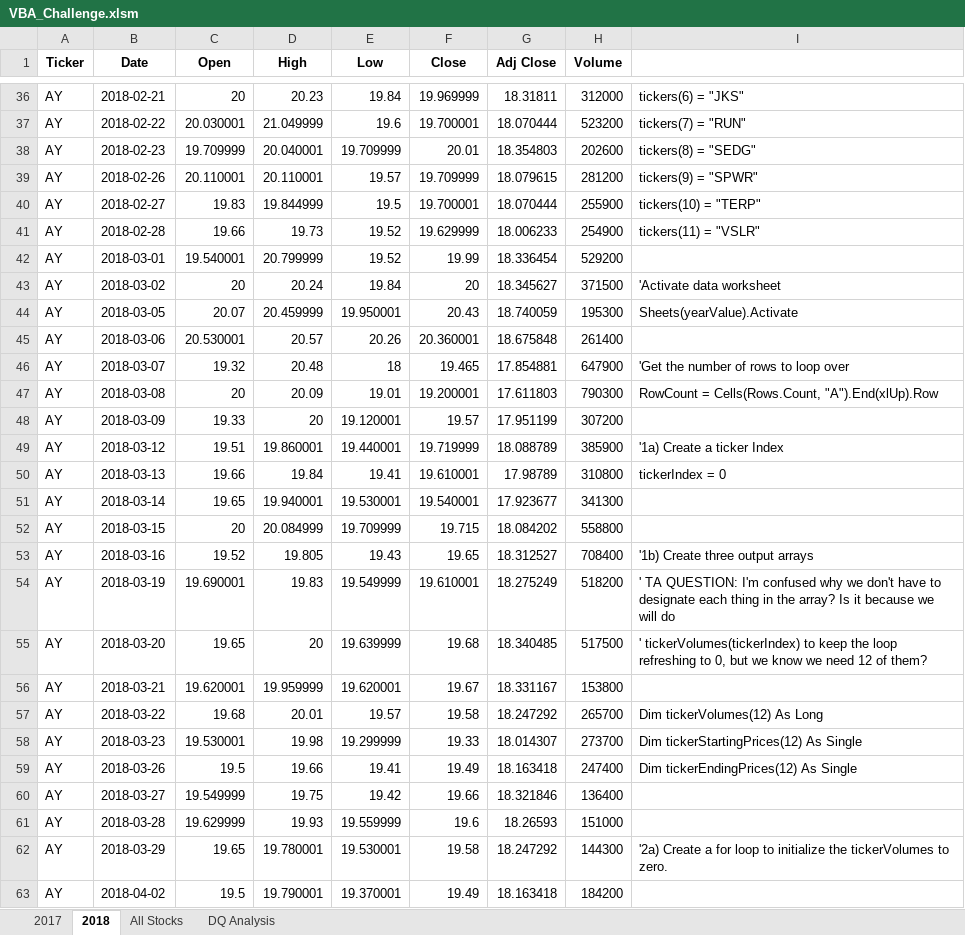
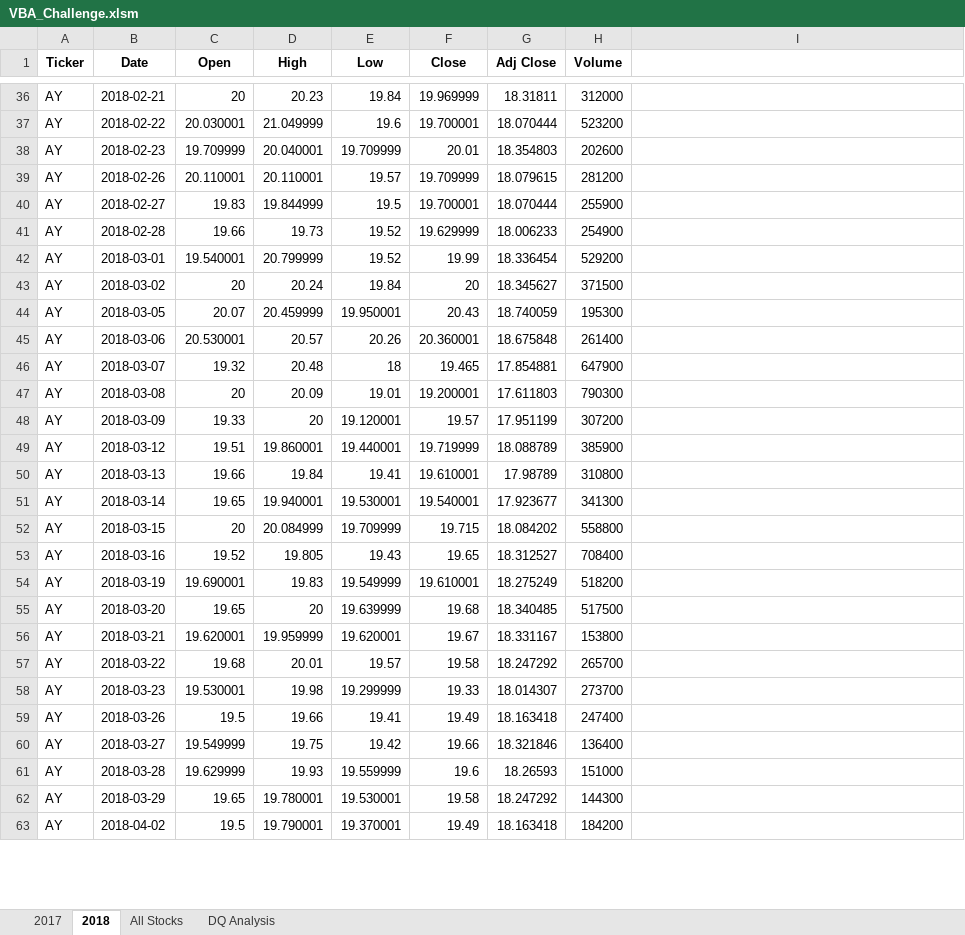
Before and after one commit to yikesbadatnames/Stock_Analysis, an Excel workbook: VBA_Challenge.xlsm, sheet 2018, drawn as a sheet; only a part is shown, gaps mark what is left out; values as stored, in another font and other column widths than the file's, no borders; the diff covers the shown part only; the diff names each change by its address in the sheet, - before the commit and + after, or states it on an @@ line.

```diff
--- a/VBA_Challenge.xlsm (sheet 2018)
+++ b/VBA_Challenge.xlsm (sheet 2018)
-I36: tickers(6) = "JKS"
+I36: (empty)
-I37: tickers(7) = "RUN"
+I37: (empty)
-I38: tickers(8) = "SEDG"
+I38: (empty)
-I39: tickers(9) = "SPWR"
+I39: (empty)
-I40: tickers(10) = "TERP"
+I40: (empty)
-I41: tickers(11) = "VSLR"
+I41: (empty)
-I43: 'Activate data worksheet
+I43: (empty)
-I44: Sheets(yearValue).Activate
+I44: (empty)
-I46: 'Get the number of rows to loop over
+I46: (empty)
-I47: RowCount = Cells(Rows.Count, "A").End(xlUp).Row
+I47: (empty)
-I49: '1a) Create a ticker Index
+I49: (empty)
-I50: tickerIndex = 0
+I50: (empty)
-I53: '1b) Create three output arrays
+I53: (empty)
-I54: ' TA QUESTION: I'm confused why we don't have to designate each thing in the array? Is it because we will do
+I54: (empty)
-I55: ' tickerVolumes(tickerIndex) to keep the loop refreshing to 0, but we know we need 12 of them?
+I55: (empty)
-I57: Dim tickerVolumes(12) As Long
+I57: (empty)
-I58: Dim tickerStartingPrices(12) As Single
+I58: (empty)
-I59: Dim tickerEndingPrices(12) As Single
+I59: (empty)
-I62: '2a) Create a for loop to initialize the tickerVolumes to zero.
+I62: (empty)
```
Also changed, not shown: 74 edited cells elsewhere in this sheet, sheet All Stocks.
